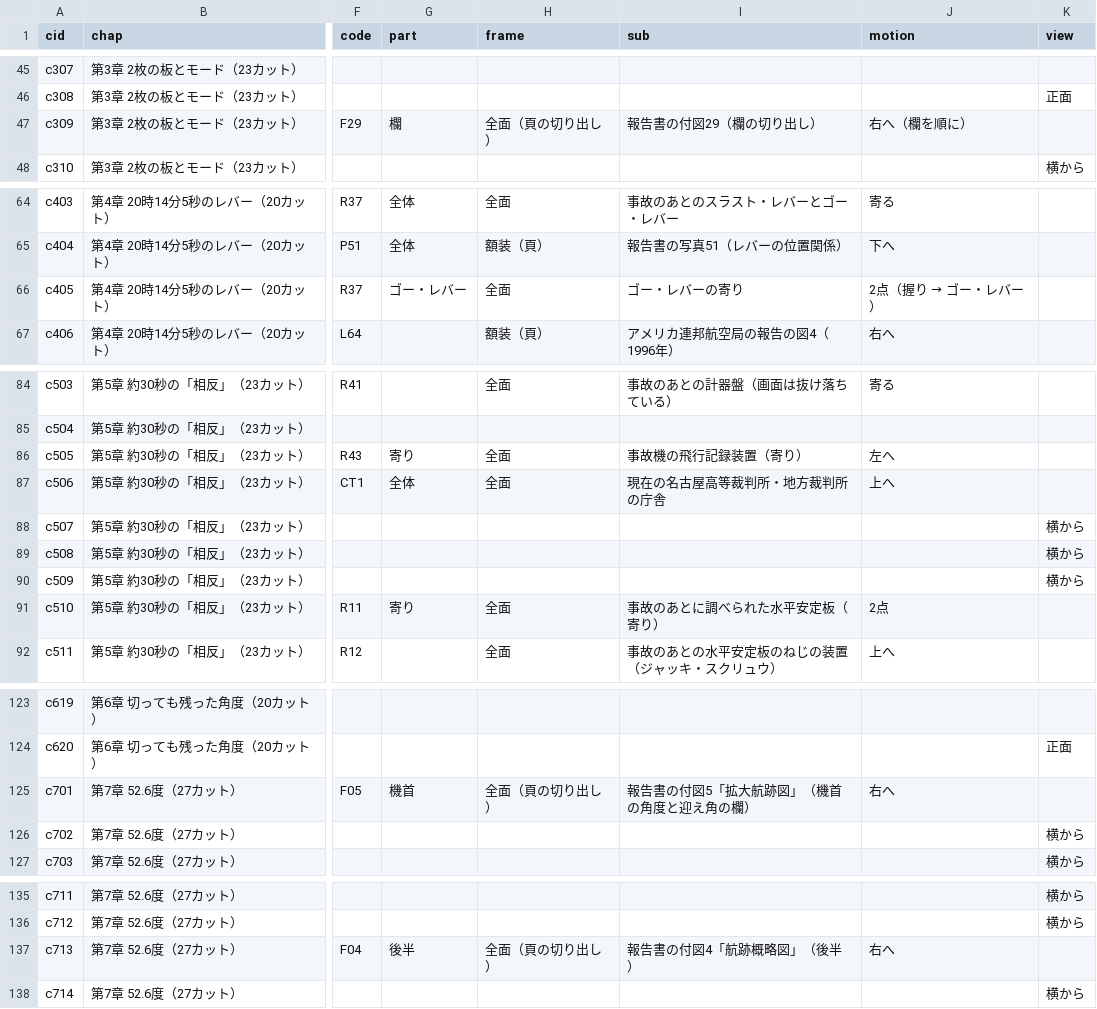
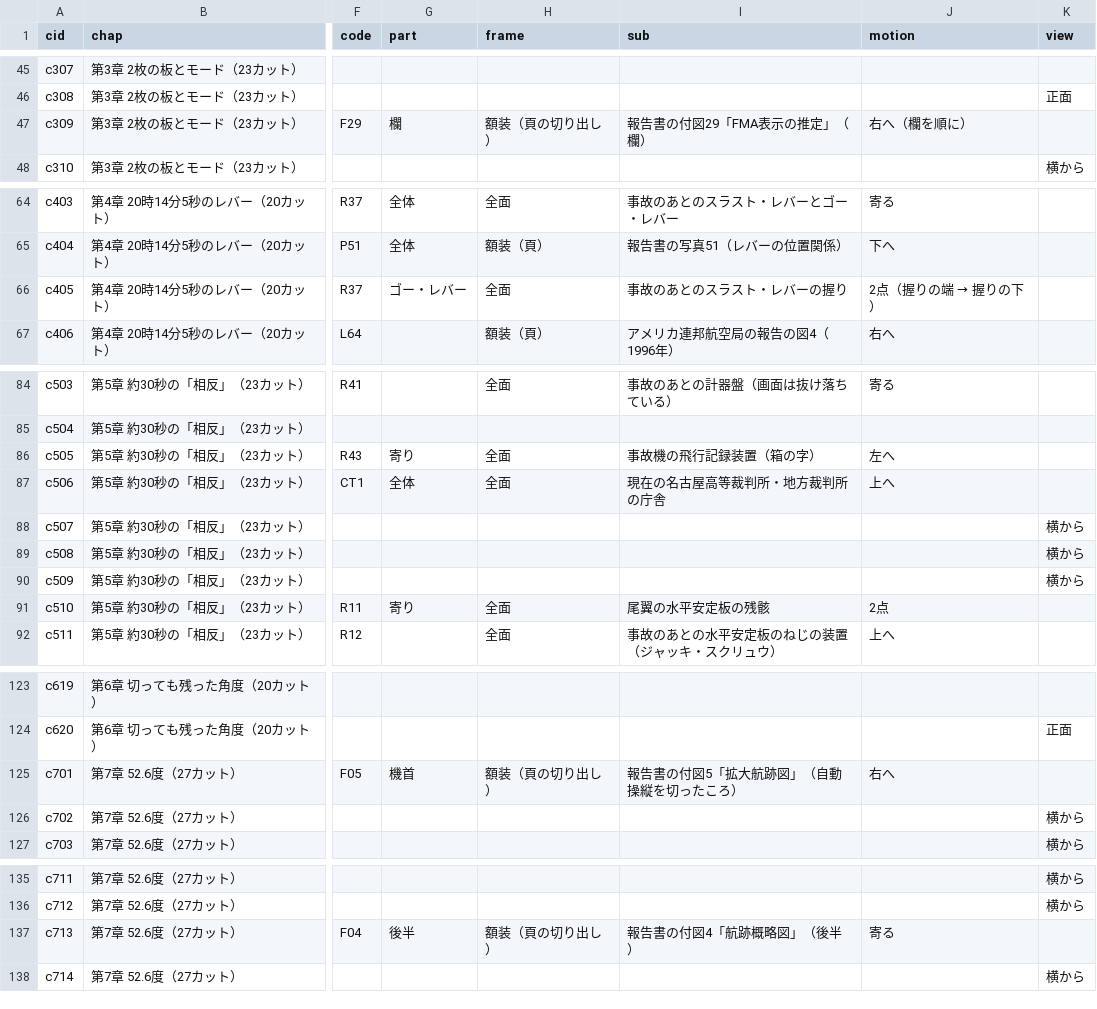
Before and after one commit to torotorotolo/zukai-engine, a TSV file: ref/ep17/eizou_build/list17.tsv, drawn as a sheet; only a part is shown, gaps mark what is left out; the diff covers the shown part only; the diff names each change by its address in the sheet, - before the commit and + after, or states it on an @@ line.

```diff
--- a/ref/ep17/eizou_build/list17.tsv
+++ b/ref/ep17/eizou_build/list17.tsv
-H47 (frame): 全面（頁の切り出し）
+H47 (frame): 額装（頁の切り出し）
-I47 (sub): 報告書の付図29（欄の切り出し）
+I47 (sub): 報告書の付図29「FMA表示の推定」（欄）
-I66 (sub): ゴー・レバーの寄り
+I66 (sub): 事故のあとのスラスト・レバーの握り
@@ J66 (motion): 2点（握り → ゴー・レバー） → 2点（握りの端 → 握りの下） @@
-I86 (sub): 事故機の飛行記録装置（寄り）
+I86 (sub): 事故機の飛行記録装置（箱の字）
-I91 (sub): 事故のあとに調べられた水平安定板（寄り）
+I91 (sub): 尾翼の水平安定板の残骸
-H125 (frame): 全面（頁の切り出し）
+H125 (frame): 額装（頁の切り出し）
-I125 (sub): 報告書の付図5「拡大航跡図」（機首の角度と迎え角の欄）
+I125 (sub): 報告書の付図5「拡大航跡図」（自動操縦を切ったころ）
-H137 (frame): 全面（頁の切り出し）
+H137 (frame): 額装（頁の切り出し）
-J137 (motion): 右へ
+J137 (motion): 寄る
```
Also changed, not shown: 29 edited cells elsewhere in this file, 41 other files.
